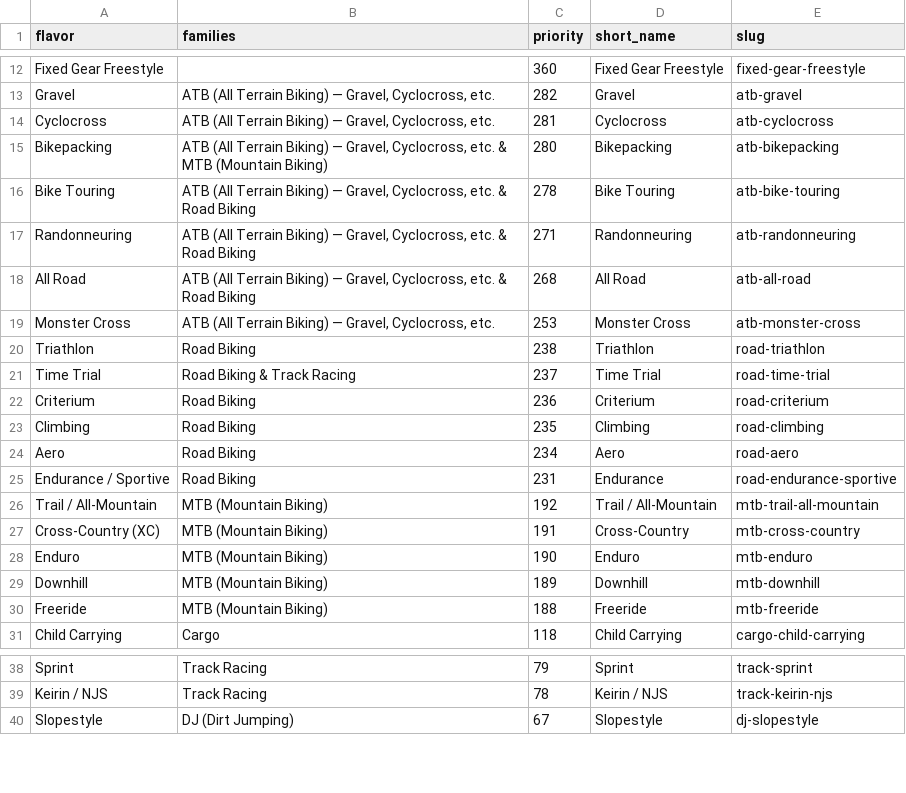
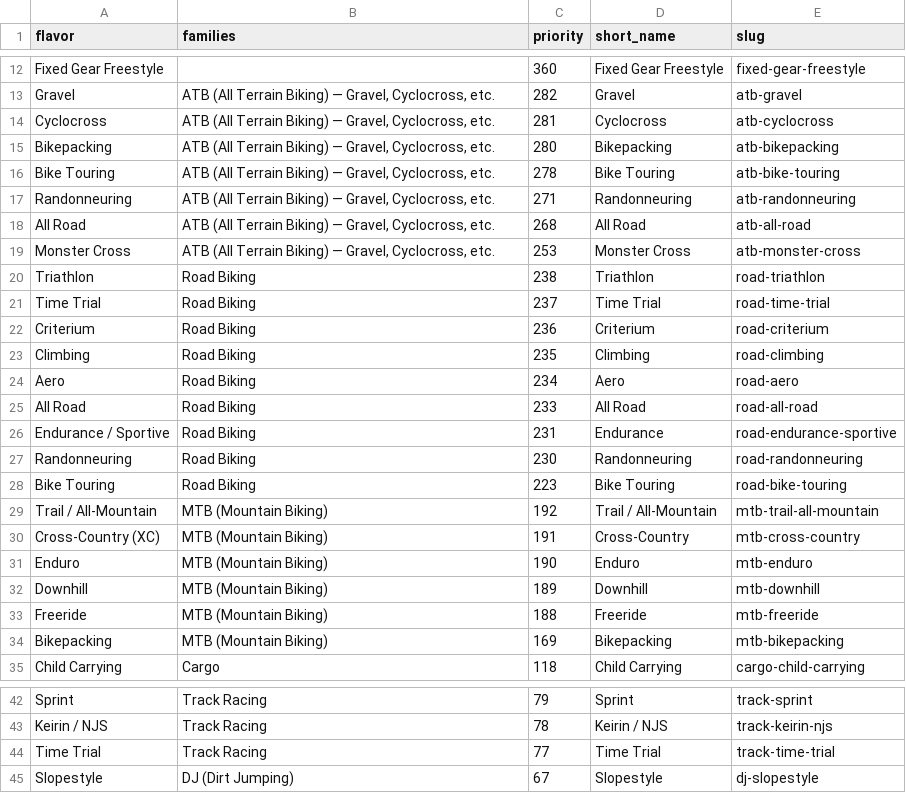
Before and after one commit to bikeindex/bike_data, a CSV file: data/primary_activities.csv, drawn as a sheet; only a part is shown, gaps mark what is left out.

Commit message:
Add BRAME (French steel gravel bike brand) (#106)
Adds Brame and updates the primary_activites to have the correct slugs

```diff
--- a/data/primary_activities.csv
+++ b/data/primary_activities.csv
@@ -14,9 +14,9 @@ Gravel,"ATB (All Terrain Biking) — Gravel, Cyclocross, etc.",282,Gravel,atb-gr
 Cyclocross,"ATB (All Terrain Biking) — Gravel, Cyclocross, etc.",281,Cyclocross,atb-cyclocross
-Bikepacking,"ATB (All Terrain Biking) — Gravel, Cyclocross, etc. & MTB (Mountain Biking)",280,Bikepacking,atb-bikepacking
-Bike Touring,"ATB (All Terrain Biking) — Gravel, Cyclocross, etc. & Road Biking",278,Bike Touring,atb-bike-touring
-Randonneuring,"ATB (All Terrain Biking) — Gravel, Cyclocross, etc. & Road Biking",271,Randonneuring,atb-randonneuring
-All Road,"ATB (All Terrain Biking) — Gravel, Cyclocross, etc. & Road Biking",268,All Road,atb-all-road
+Bikepacking,"ATB (All Terrain Biking) — Gravel, Cyclocross, etc.",280,Bikepacking,atb-bikepacking
+Bike Touring,"ATB (All Terrain Biking) — Gravel, Cyclocross, etc.",278,Bike Touring,atb-bike-touring
+Randonneuring,"ATB (All Terrain Biking) — Gravel, Cyclocross, etc.",271,Randonneuring,atb-randonneuring
+All Road,"ATB (All Terrain Biking) — Gravel, Cyclocross, etc.",268,All Road,atb-all-road
 Monster Cross,"ATB (All Terrain Biking) — Gravel, Cyclocross, etc.",253,Monster Cross,atb-monster-cross
 Triathlon,Road Biking,238,Triathlon,road-triathlon
-Time Trial,Road Biking & Track Racing,237,Time Trial,road-time-trial
+Time Trial,Road Biking,237,Time Trial,road-time-trial
 Criterium,Road Biking,236,Criterium,road-criterium
@@ -24,3 +24,6 @@ Climbing,Road Biking,235,Climbing,road-climbing
 Aero,Road Biking,234,Aero,road-aero
+All Road,Road Biking,233,All Road,road-all-road
 Endurance / Sportive,Road Biking,231,Endurance,road-endurance-sportive
+Randonneuring,Road Biking,230,Randonneuring,road-randonneuring
+Bike Touring,Road Biking,223,Bike Touring,road-bike-touring
 Trail / All-Mountain,MTB (Mountain Biking),192,Trail / All-Mountain,mtb-trail-all-mountain
@@ -30,2 +33,3 @@ Downhill,MTB (Mountain Biking),189,Downhill,mtb-downhill
 Freeride,MTB (Mountain Biking),188,Freeride,mtb-freeride
+Bikepacking,MTB (Mountain Biking),169,Bikepacking,mtb-bikepacking
 Child Carrying,Cargo,118,Child Carrying,cargo-child-carrying
@@ -39,2 +43,3 @@ Sprint,Track Racing,79,Sprint,track-sprint
 Keirin / NJS,Track Racing,78,Keirin / NJS,track-keirin-njs
+Time Trial,Track Racing,77,Time Trial,track-time-trial
 Slopestyle,DJ (Dirt Jumping),67,Slopestyle,dj-slopestyle
```
Also changed, not shown: data/manufacturers.csv.
